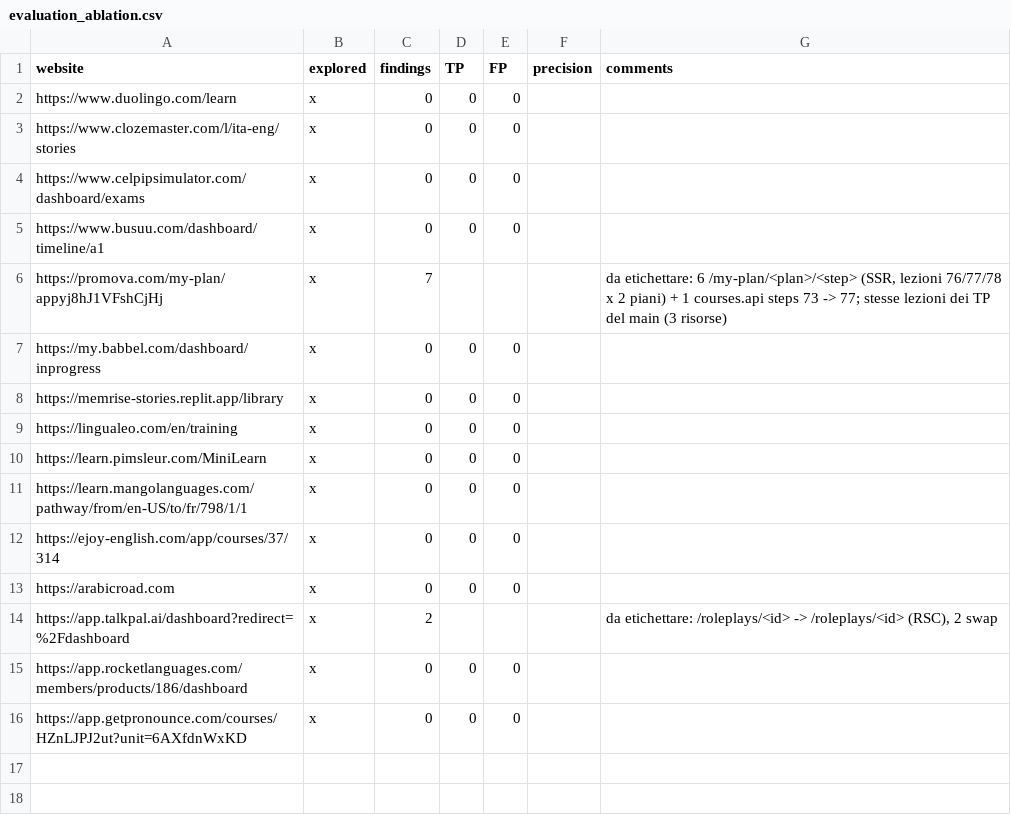
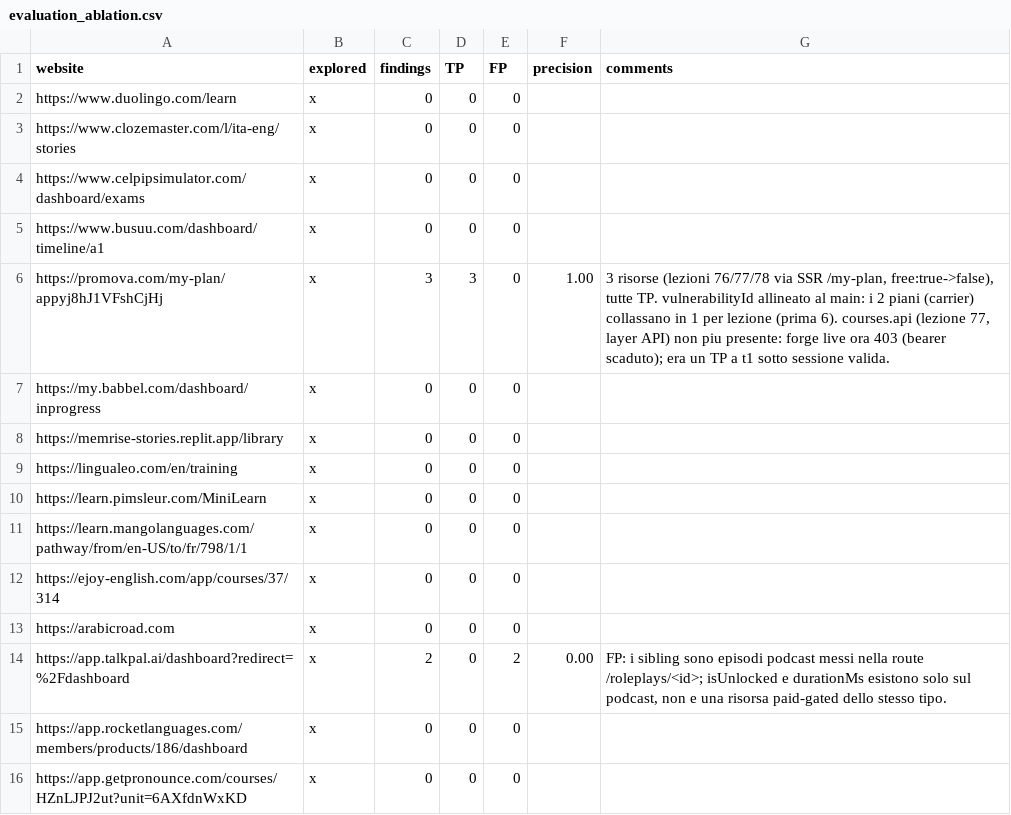
Before and after one commit to NicoloCavalli95horses/rapidor, a CSV file: .results/evaluation_ablation.csv, drawn as a sheet.

```diff
--- a/.results/evaluation_ablation.csv
+++ b/.results/evaluation_ablation.csv
@@ -5,3 +5,3 @@ https://www.celpipsimulator.com/dashboard/exams,x,0,0,0,,
 https://www.busuu.com/dashboard/timeline/a1,x,0,0,0,,
-https://promova.com/my-plan/appyj8hJ1VFshCjHj,x,7,,,,"da etichettare: 6 /my-plan/<plan>/<step> (SSR, lezioni 76/77/78 x 2 piani) + 1 courses.api steps 73 -> 77; stesse lezioni dei TP del main (3 risorse)"
+https://promova.com/my-plan/appyj8hJ1VFshCjHj,x,3,3,0,1.00,"3 risorse (lezioni 76/77/78 via SSR /my-plan, free:true->false), tutte TP. vulnerabilityId allineato al main: i 2 piani (carrier) collassano in 1 per lezione (prima 6). courses.api (lezione 77, layer API) non piu presente: forge live ora 403 (bearer scaduto); era un TP a t1 sotto sessione valida."
 https://my.babbel.com/dashboard/inprogress,x,0,0,0,,
@@ -13,3 +13,3 @@ https://ejoy-english.com/app/courses/37/314,x,0,0,0,,
 https://arabicroad.com,x,0,0,0,,
-https://app.talkpal.ai/dashboard?redirect=%2Fdashboard,x,2,,,,"da etichettare: /roleplays/<id> -> /roleplays/<id> (RSC), 2 swap"
+https://app.talkpal.ai/dashboard?redirect=%2Fdashboard,x,2,0,2,0.00,"FP: i sibling sono episodi podcast messi nella route /roleplays/<id>; isUnlocked e durationMs esistono solo sul podcast, non e una risorsa paid-gated dello stesso tipo."
 https://app.rocketlanguages.com/members/products/186/dashboard,x,0,0,0,,
```
Also changed, not shown: 7 other files.
